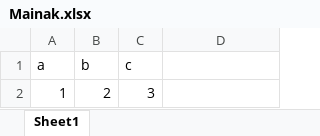
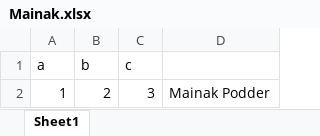
Before and after one commit to MainakPodder/GitTutorialDemo, an Excel workbook: Mainak.xlsx, sheet Sheet1, drawn as a sheet; values as stored, in another font and other column widths than the file's, no borders; the diff names each change by its address in the sheet, - before the commit and + after, or states it on an @@ line.

Commit message:
Add Mainak Podder in Excel file

```diff
--- a/Mainak.xlsx (sheet Sheet1)
+++ b/Mainak.xlsx (sheet Sheet1)
-D2: (empty)
+D2: Mainak Podder
```
